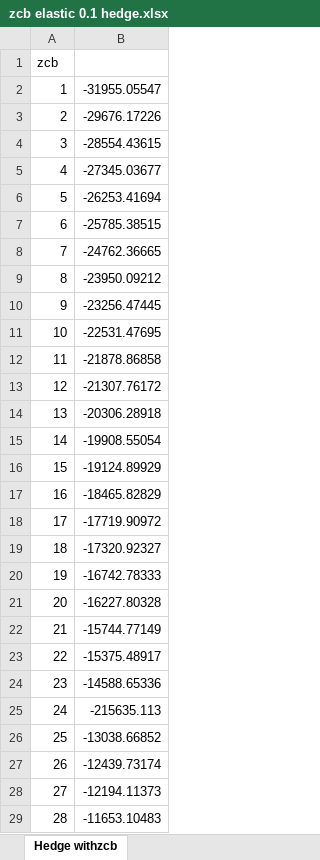
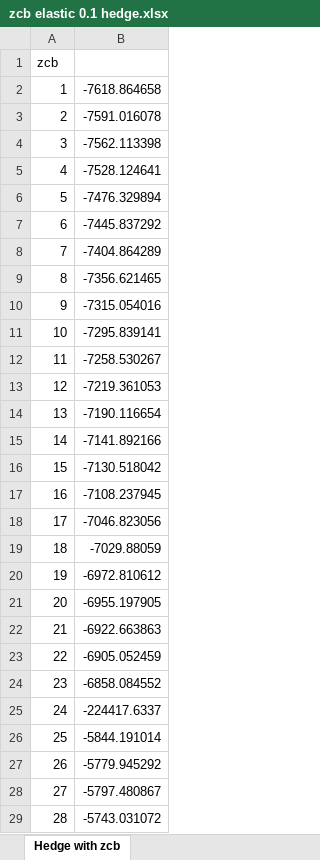
Before and after one commit to florishaverman/Seminar-QF, an Excel workbook: Data/zcb elastic 0.1 hedge.xlsx, sheet Hedge with zcb, drawn as a sheet; only a part is shown; values as stored, in another font and other column widths than the file's, no borders; the diff covers the shown part only; the diff names each change by its address in the sheet, - before the commit and + after, or states it on an @@ line.

```diff
--- a/Data/zcb elastic 0.1 hedge.xlsx (sheet Hedge with zcb)
+++ b/Data/zcb elastic 0.1 hedge.xlsx (sheet Hedge with zcb)
-sheet tab: Hedge withzcb
+sheet tab: Hedge with zcb
-B2: -31955.05547
+B2: -7618.864658
-B3: -29676.17226
+B3: -7591.016078
-B4: -28554.43615
+B4: -7562.113398
-B5: -27345.03677
+B5: -7528.124641
-B6: -26253.41694
+B6: -7476.329894
-B7: -25785.38515
+B7: -7445.837292
-B8: -24762.36665
+B8: -7404.864289
-B9: -23950.09212
+B9: -7356.621465
-B10: -23256.47445
+B10: -7315.054016
-B11: -22531.47695
+B11: -7295.839141
-B12: -21878.86858
+B12: -7258.530267
-B13: -21307.76172
+B13: -7219.361053
-B14: -20306.28918
+B14: -7190.116654
-B15: -19908.55054
+B15: -7141.892166
-B16: -19124.89929
+B16: -7130.518042
-B17: -18465.82829
+B17: -7108.237945
-B18: -17719.90972
+B18: -7046.823056
-B19: -17320.92327
+B19: -7029.88059
-B20: -16742.78333
+B20: -6972.810612
-B21: -16227.80328
+B21: -6955.197905
-B22: -15744.77149
+B22: -6922.663863
-B23: -15375.48917
+B23: -6905.052459
-B24: -14588.65336
+B24: -6858.084552
-B25: -215635.113
+B25: -224417.6337
-B26: -13038.66852
+B26: -5844.191014
-B27: -12439.73174
+B27: -5779.945292
-B28: -12194.11373
+B28: -5797.480867
-B29: -11653.10483
+B29: -5743.031072
```
Also changed, not shown: 92 edited cells elsewhere in this sheet, Data/SimulatedCFnRates.xlsx, Data/zcb elastic 0.25 hedge.xlsx, 10 other files.
